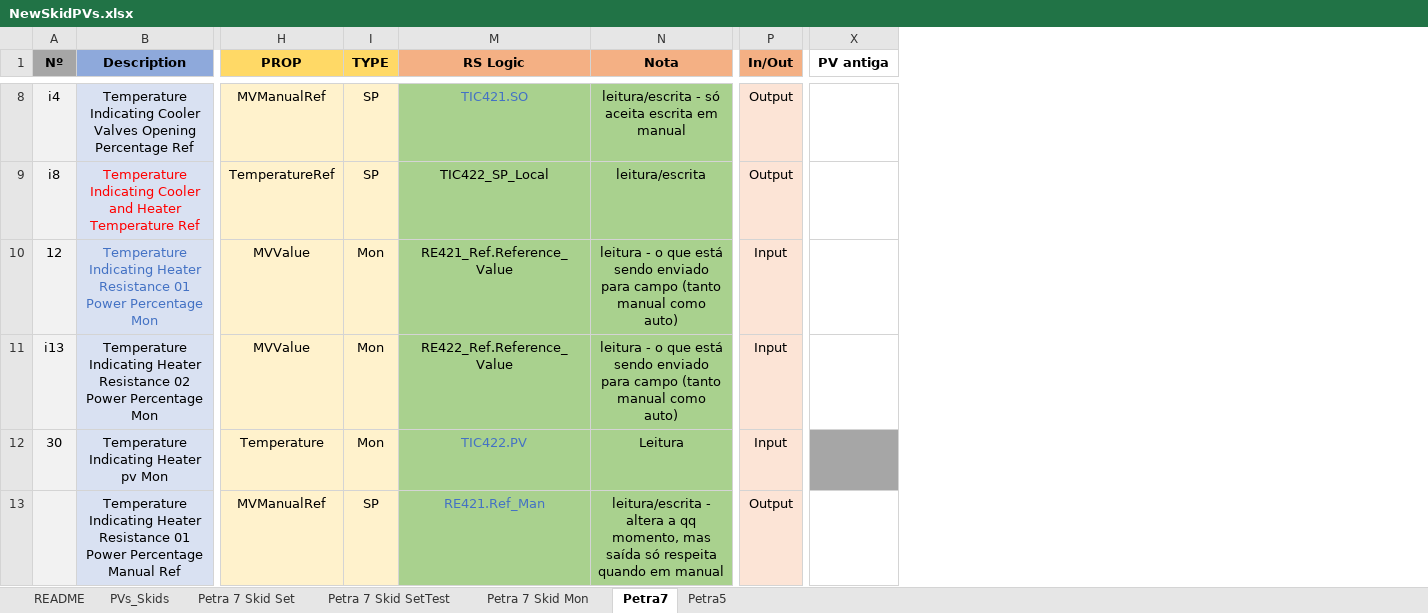
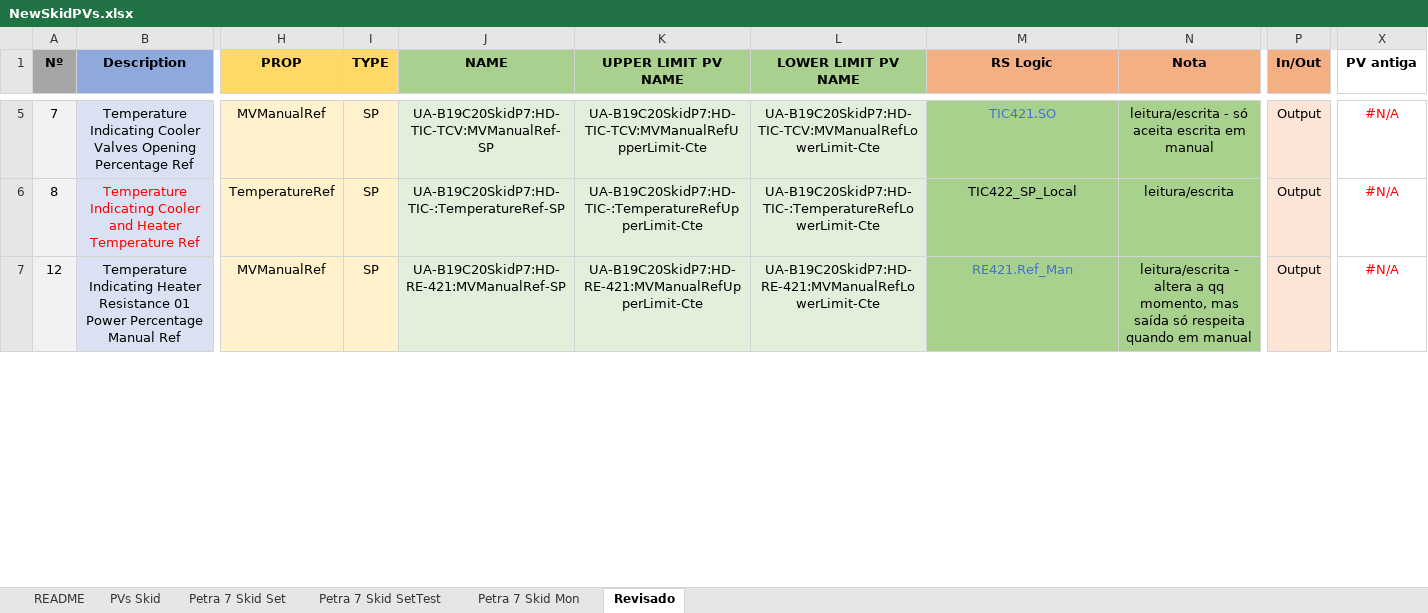
Before and after one commit to lnls-sirius/etherip-ioc, an Excel workbook: etc/NewSkidPVs.xlsx, sheet Revisado, drawn as a sheet; only a part is shown, gaps mark what is left out; values as stored, in another font and other column widths than the file's, no borders; table styles not drawn; removed rows and columns are numbered as before the commit, all else as after; rows hold the shown columns only; the diff covers the shown part only; the diff names each change by its address in the sheet, - before the commit and + after, or states it on an @@ line.

```diff
--- a/etc/NewSkidPVs.xlsx (sheet Revisado)
+++ b/etc/NewSkidPVs.xlsx (sheet Revisado)
-sheet tab: Petra7
+sheet tab: Revisado
-sheet tab: Petra5
+sheet tab: PVs Skid
-sheet tab: PVs_Skids
@@ sheet tab order changed: README | PVs Skid | Petra 7 Skid Set | Petra 7 Skid SetTest | Petra 7 Skid Mon | Revisado @@
@@ column J (NAME) unhidden, rows 5-7: UA-B19C20SkidP7:HD-TIC-TCV:MVManualRef-SP | UA-B19C20SkidP7:HD-TIC-:TemperatureRef-SP | UA-B19C20SkidP7:HD-RE-421:MVManualRef-SP @@
@@ column K (UPPER LIMIT PV NAME) unhidden, rows 5-7: UA-B19C20SkidP7:HD-TIC-TCV:MVManualRefUpperLimit-Cte | UA-B19C20SkidP7:HD-TIC-:TemperatureRefUpperLimit-Cte | UA-B19C20SkidP7:HD-RE-421:MVManualRefUpperLimit-Cte @@
@@ column L (LOWER LIMIT PV NAME) unhidden, rows 5-7: UA-B19C20SkidP7:HD-TIC-TCV:MVManualRefLowerLimit-Cte | UA-B19C20SkidP7:HD-TIC-:TemperatureRefLowerLimit-Cte | UA-B19C20SkidP7:HD-RE-421:MVManualRefLowerLimit-Cte @@
-A5 (Nº): i4
+A5 (Nº): 7
-X5:X7 (PV antiga): (empty)
+X5:X7 (PV antiga): #N/A
-A6 (Nº): i8
+A6 (Nº): 8
-B7 (Description): …Power Percentage Mon
+B7 (Description): …Power Percentage Manual Ref
-B7 text colour: #4472C4
+B7 text colour: black
-H7 (PROP): MVValue
+H7 (PROP): MVManualRef
-I7 (TYPE): Mon
+I7 (TYPE): SP
-M7 (RS Logic): RE421_Ref.Reference_Value
+M7 (RS Logic): RE421.Ref_Man
-M7 text colour: black
+M7 text colour: #4472C4
-N7 (Nota): leitura - o que está sendo enviado para campo (tanto manual como auto)
+N7 (Nota): leitura/escrita - altera a qq momento, mas saída só respeita quando em manual
-P7 (In/Out): Input
+P7 (In/Out): Output
-row 11: i13 | Temperature Indicating Heater Resistance 02 Power Percentage Mon | MVValue | Mon | RE422_Ref.Reference_Value | leitura - o que está sendo enviado para campo (tanto manual como auto) | Input
-row 12: 30 | Temperature Indicating Heater pv Mon | Temperature | Mon | TIC422.PV | Leitura | Input
-row 13:  | Temperature Indicating Heater Resistance 01 Power Percentage Manual Ref | MVManualRef | SP | RE421.Ref_Man | leitura/escrita - altera a qq momento, mas saída só respeita quando em manual | Output
```
Also changed, not shown: 24 removed rows, 16 edited cells and cell formats elsewhere in this sheet, sheet PVs Skid, formulas that keep their value, hidden cells, 2 other files.
